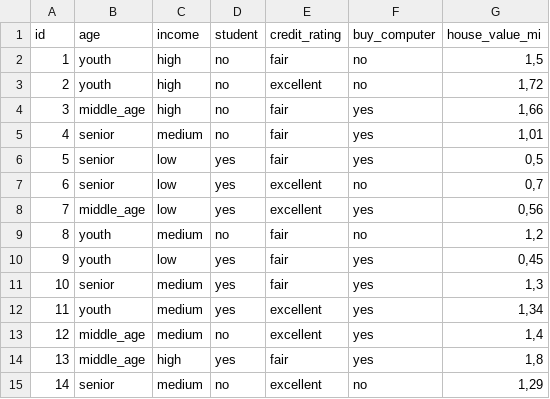
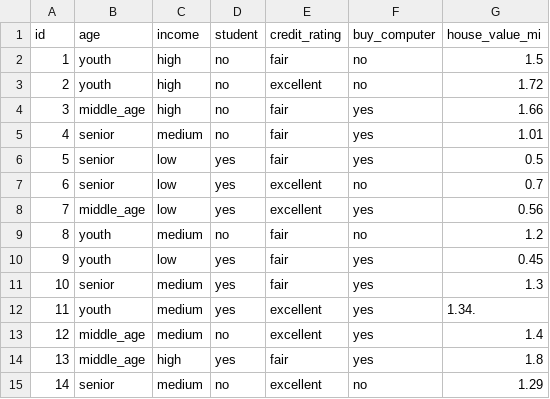
Before and after one commit to Jud4spriest/Wood-Classifier, a CSV file: Buy_Computer.csv, drawn as a sheet.

Commit message:
ajustado tipo str to int

```diff
--- a/Buy_Computer.csv
+++ b/Buy_Computer.csv
@@ -1,15 +1,15 @@
 id,age,income,student,credit_rating,buy_computer,house_value_mi
-1,youth,high,no,fair,no,"1,5"
-2,youth,high,no,excellent,no,"1,72"
-3,middle_age,high,no,fair,yes,"1,66"
-4,senior,medium,no,fair,yes,"1,01"
-5,senior,low,yes,fair,yes,"0,5"
-6,senior,low,yes,excellent,no,"0,7"
-7,middle_age,low,yes,excellent,yes,"0,56"
-8,youth,medium,no,fair,no,"1,2"
-9,youth,low,yes,fair,yes,"0,45"
-10,senior,medium,yes,fair,yes,"1,3"
-11,youth,medium,yes,excellent,yes,"1,34"
-12,middle_age,medium,no,excellent,yes,"1,4"
-13,middle_age,high,yes,fair,yes,"1,8"
-14,senior,medium,no,excellent,no,"1,29"
+1,youth,high,no,fair,no,1.5
+2,youth,high,no,excellent,no,1.72
+3,middle_age,high,no,fair,yes,1.66
+4,senior,medium,no,fair,yes,1.01
+5,senior,low,yes,fair,yes,0.5
+6,senior,low,yes,excellent,no,0.7
+7,middle_age,low,yes,excellent,yes,0.56
+8,youth,medium,no,fair,no,1.2
+9,youth,low,yes,fair,yes,0.45
+10,senior,medium,yes,fair,yes,1.3
+11,youth,medium,yes,excellent,yes,1.34.
+12,middle_age,medium,no,excellent,yes,1.4
+13,middle_age,high,yes,fair,yes,1.8
+14,senior,medium,no,excellent,no,1.29
```
